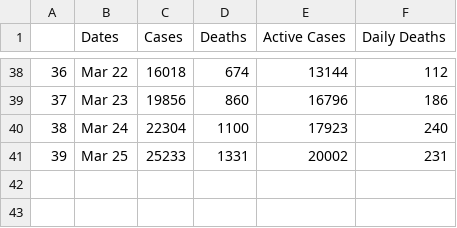
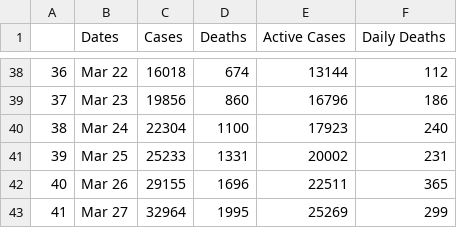
Before and after one commit to Petrichor12/Coronavirus, a CSV file: Data/Countries/France.csv, drawn as a sheet; only a part is shown, gaps mark what is left out.

```diff
--- a/Data/Countries/France.csv
+++ b/Data/Countries/France.csv
@@ -41 +41,3 @@
 39,Mar 25,25233,1331,20002,231
+40,Mar 26,29155,1696,22511,365
+41,Mar 27,32964,1995,25269,299
```
Also changed, not shown: Data/Countries/Iran.csv, Data/Countries/USA.csv, 34 other files.
